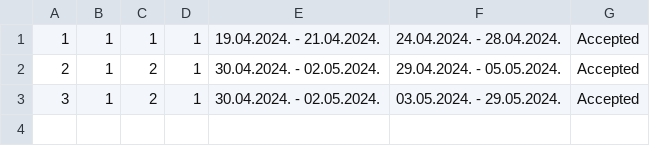
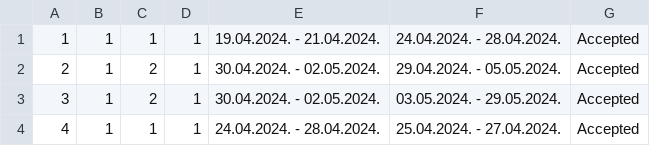
Before and after one commit to NenadGvozdenac/Simulacija-i-modeliranje-sistema, a CSV file: Resources/Data/accommodation_reservation_moving.csv, drawn as a sheet; the diff names each change by its address in the sheet, - before the commit and + after, or states it on an @@ line.

```diff
--- a/Resources/Data/accommodation_reservation_moving.csv
+++ b/Resources/Data/accommodation_reservation_moving.csv
+row 4: 4 | 1 | 1 | 1 | 24.04.2024. - 28.04.2024. | 25.04.2024. - 27.04.2024. | Accepted
```
Also changed, not shown: 32 other files.
